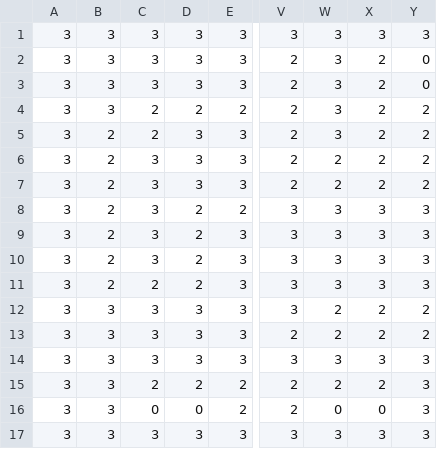
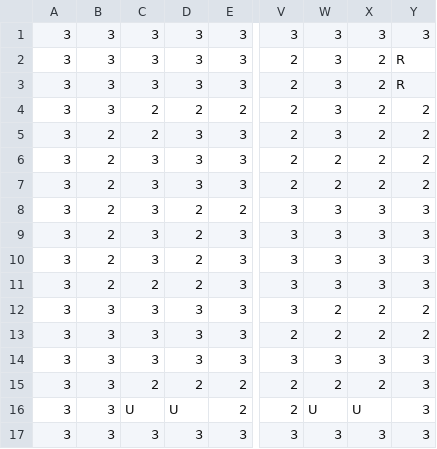
Before and after one commit to Puzzl3Mak3r/The-Perfect-OS-Game, a CSV file: Map/leftdown.csv, drawn as a sheet; only a part is shown, gaps mark what is left out; the diff names each change by its address in the sheet, - before the commit and + after, or states it on an @@ line.

```diff
--- a/Map/leftdown.csv
+++ b/Map/leftdown.csv
-Y2:Y3: 0
+Y2:Y3: R
-C16: 0
+C16: U
-D16: 0
+D16: U
-W16: 0
+W16: U
-X16: 0
+X16: U
```
Also changed, not shown: Map/left.csv, Map/main.csv, 12 other files.
